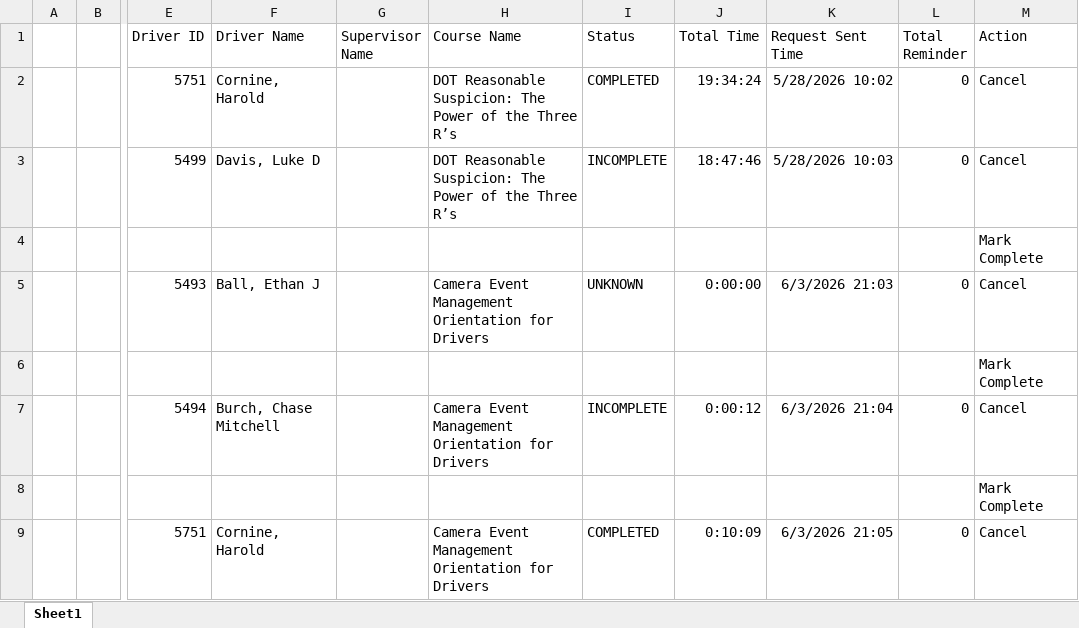
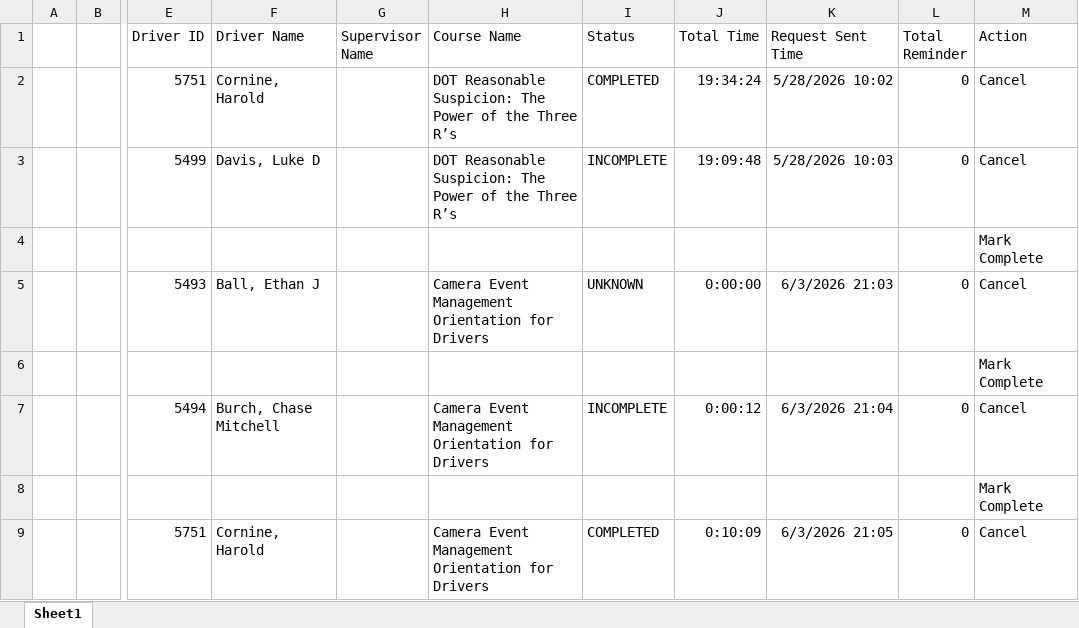
Before and after one commit to jmullins-DEN/Express-Tow, an Excel workbook: training.xlsx, sheet Sheet1, drawn as a sheet; only a part is shown, gaps mark what is left out; values as stored, in another font and other column widths than the file's, no borders; the diff names each change by its address in the sheet, - before the commit and + after, or states it on an @@ line.

Commit message:
Weekly data update: training.xlsx

```diff
--- a/training.xlsx (sheet Sheet1)
+++ b/training.xlsx (sheet Sheet1)
-J3 (Total Time): 18:47:46
+J3 (Total Time): 19:09:48
```
